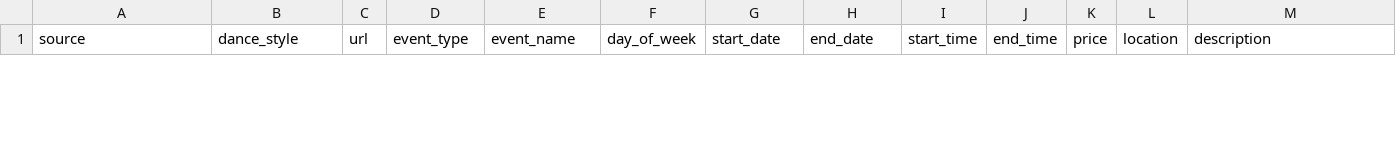
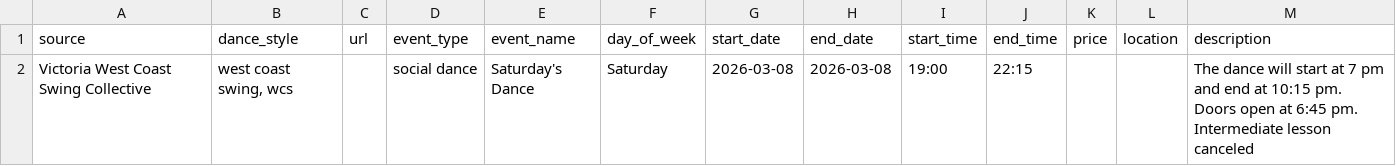
Before and after one commit to LindsayMoir/social_dance_app, a CSV file: output/events.csv, drawn as a sheet; only a part is shown; the diff covers the shown part only; the diff names each change by its address in the sheet, - before the commit and + after, or states it on an @@ line.

```diff
--- a/output/events.csv
+++ b/output/events.csv
+row 2: Victoria West Coast Swing Collective | west coast swing, wcs |  | social dance | Saturday's Dance | Saturday | 2026-03-08 | 2026-03-08 | 19:00 | 22:15 |  |  | The dance will start at 7 pm and end at 10:15 pm. Doors open at 6:45 pm. Intermediate lesson canceled
```
Also changed, not shown: 1 removed row elsewhere in this file, output/cleaned_events.csv, output/events_urls_diff.csv, 3 other files.
